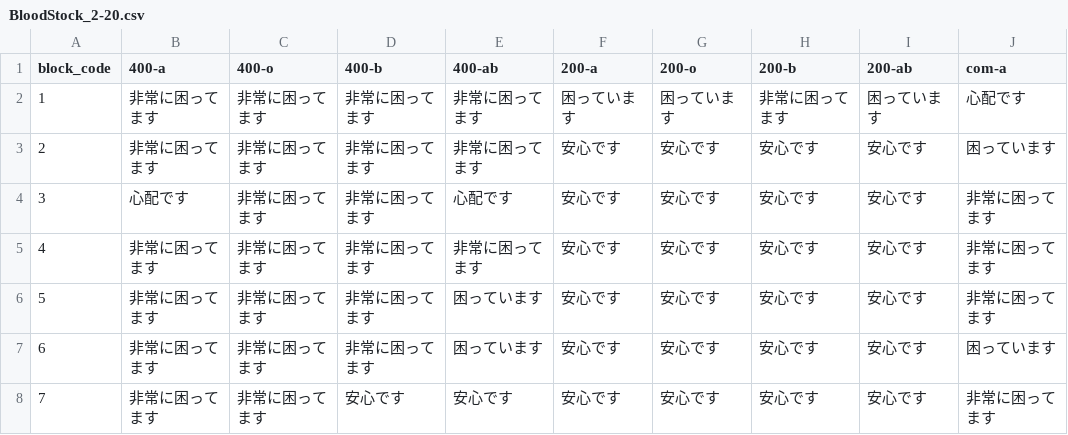
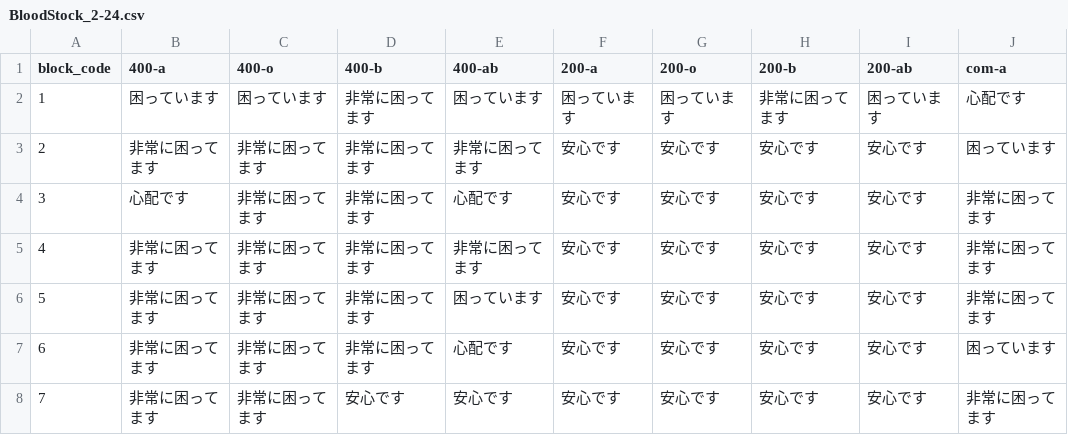
Before and after one commit to 5522079/kenketsu-navi, a CSV file: data/BloodStock_2-24.csv (was data/BloodStock_2-20.csv), drawn as a sheet; only a part is shown; the diff names each change by its address in the sheet, - before the commit and + after, or states it on an @@ line.

```diff
--- a/data/BloodStock_2-20.csv
+++ b/data/BloodStock_2-24.csv
-B2 (400-a): 非常に困ってます
+B2 (400-a): 困っています
-C2 (400-o): 非常に困ってます
+C2 (400-o): 困っています
-E2 (400-ab): 非常に困ってます
+E2 (400-ab): 困っています
-E7 (400-ab): 困っています
+E7 (400-ab): 心配です
```
